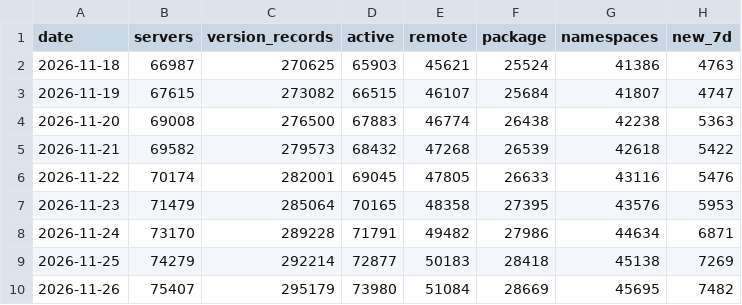
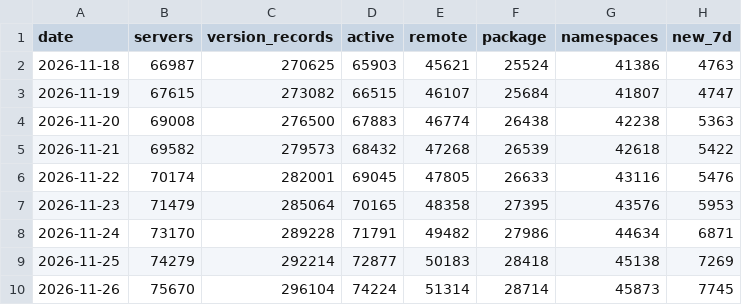
Before and after one commit to jirizaloudek/agentwebcensus, a CSV file: data/mcp/history.csv, drawn as a sheet.

```diff
--- a/data/mcp/history.csv
+++ b/data/mcp/history.csv
@@ -9,2 +9,2 @@ date,servers,version_records,active,remote,package,namespaces,new_7d
 2026-11-25,74279,292214,72877,50183,28418,45138,7269
-2026-11-26,75407,295179,73980,51084,28669,45695,7482
+2026-11-26,75670,296104,74224,51314,28714,45873,7745
```
Also changed, not shown: 5 other files.
